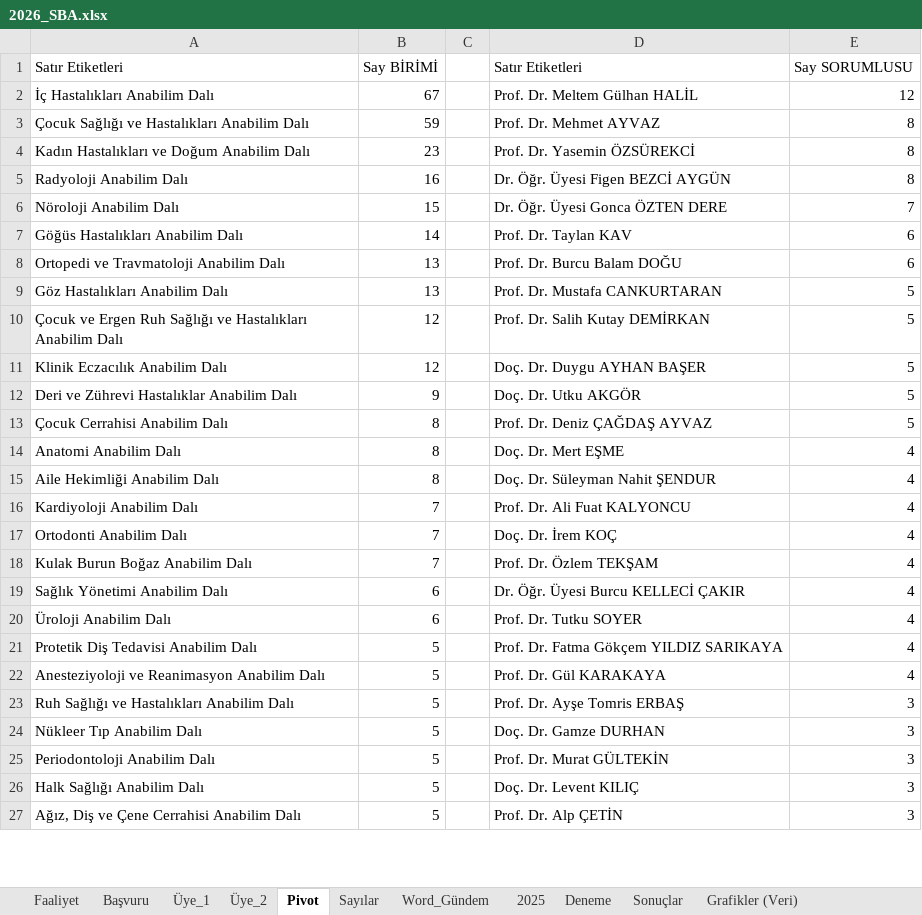
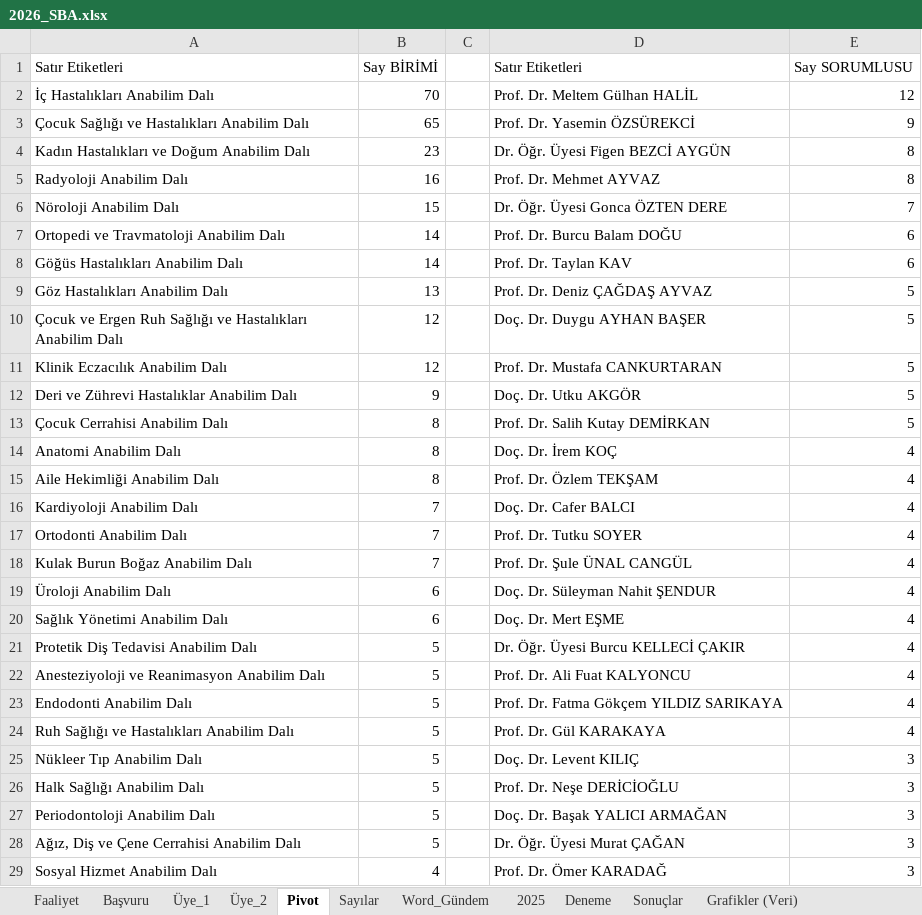
Before and after one commit to MahsuniTurkatar/sba-analiz, an Excel workbook: 2026_SBA.xlsx, sheet Pivot, drawn as a sheet; only a part is shown; values as stored, in another font and other column widths than the file's, no borders; removed rows and columns are numbered as before the commit, all else as after; the diff covers the shown part only; the diff names each change by its address in the sheet, - before the commit and + after, or states it on an @@ line.

```diff
--- a/2026_SBA.xlsx (sheet Pivot)
+++ b/2026_SBA.xlsx (sheet Pivot)
-B2: 67
+B2: 70
-B3: 59
+B3: 65
-D3: Prof. Dr. Mehmet AYVAZ
+D3: Prof. Dr. Yasemin ÖZSÜREKCİ
-E3: 8
+E3: 9
-D4: Prof. Dr. Yasemin ÖZSÜREKCİ
+D4: Dr. Öğr. Üyesi Figen BEZCİ AYGÜN
-D5: Dr. Öğr. Üyesi Figen BEZCİ AYGÜN
+D5: Prof. Dr. Mehmet AYVAZ
+row 7: Ortopedi ve Travmatoloji Anabilim Dalı | 14 |  | Prof. Dr. Burcu Balam DOĞU | 6
-row 8: Ortopedi ve Travmatoloji Anabilim Dalı | 13 |  | Prof. Dr. Burcu Balam DOĞU | 6
-D9: Prof. Dr. Mustafa CANKURTARAN
+D9: Prof. Dr. Deniz ÇAĞDAŞ AYVAZ
-D10: Prof. Dr. Salih Kutay DEMİRKAN
+D10: Doç. Dr. Duygu AYHAN BAŞER
-D11: Doç. Dr. Duygu AYHAN BAŞER
+D11: Prof. Dr. Mustafa CANKURTARAN
-D13: Prof. Dr. Deniz ÇAĞDAŞ AYVAZ
+D13: Prof. Dr. Salih Kutay DEMİRKAN
-D14: Doç. Dr. Mert EŞME
+D14: Doç. Dr. İrem KOÇ
-D15: Doç. Dr. Süleyman Nahit ŞENDUR
+D15: Prof. Dr. Özlem TEKŞAM
-D16: Prof. Dr. Ali Fuat KALYONCU
+D16: Doç. Dr. Cafer BALCI
-D17: Doç. Dr. İrem KOÇ
+D17: Prof. Dr. Tutku SOYER
-D18: Prof. Dr. Özlem TEKŞAM
+D18: Prof. Dr. Şule ÜNAL CANGÜL
-row 19: Sağlık Yönetimi Anabilim Dalı | 6 |  | Dr. Öğr. Üyesi Burcu KELLECİ ÇAKIR | 4
-D19: Prof. Dr. Tutku SOYER
+D19: Doç. Dr. Süleyman Nahit ŞENDUR
+row 20: Sağlık Yönetimi Anabilim Dalı | 6 |  | Doç. Dr. Mert EŞME | 4
-D21: Prof. Dr. Fatma Gökçem YILDIZ SARIKAYA
+D21: Dr. Öğr. Üyesi Burcu KELLECİ ÇAKIR
-D22: Prof. Dr. Gül KARAKAYA
+D22: Prof. Dr. Ali Fuat KALYONCU
+row 23: Endodonti Anabilim Dalı | 5 |  | Prof. Dr. Fatma Gökçem YILDIZ SARIKAYA | 4
-D24: Prof. Dr. Ayşe Tomris ERBAŞ
+D24: Prof. Dr. Gül KARAKAYA
-E24: 3
+E24: 4
-D25: Doç. Dr. Gamze DURHAN
+D25: Doç. Dr. Levent KILIÇ
-row 25: Periodontoloji Anabilim Dalı | 5 |  | Prof. Dr. Murat GÜLTEKİN | 3
-D26: Doç. Dr. Levent KILIÇ
+D26: Prof. Dr. Neşe DERİCİOĞLU
+row 27: Periodontoloji Anabilim Dalı | 5 |  | Doç. Dr. Başak YALICI ARMAĞAN | 3
-D28: Prof. Dr. Alp ÇETİN
+D28: Dr. Öğr. Üyesi Murat ÇAĞAN
+row 29: Sosyal Hizmet Anabilim Dalı | 4 |  | Prof. Dr. Ömer KARADAĞ | 3
```
Also changed, not shown: 14 added rows, 10 removed rows, 135 moved rows and 51 edited cells elsewhere in this sheet, sheet Başvuru, sheet Üye_1, sheet Üye_2, sheet Faaliyet.
